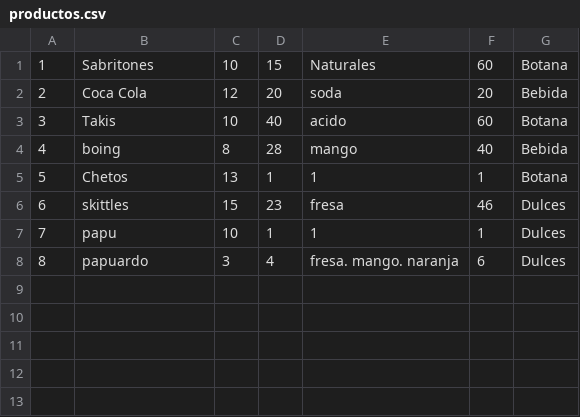
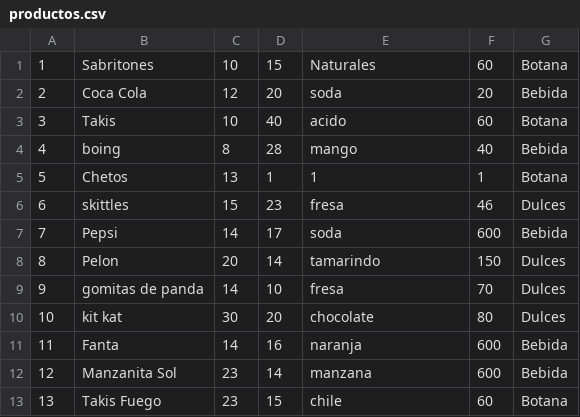
Before and after one commit to Patricio2002/animated-octo-garbanzo, a CSV file: productos.csv, drawn as a sheet.

Commit message:
Se añadieron productos al csv

```diff
--- a/productos.csv
+++ b/productos.csv
@@ -6,3 +6,8 @@
 6,skittles,15,23,fresa,46,Dulces
-7,papu,10,1,1,1,Dulces
-8,papuardo,3,4,fresa. mango. naranja,6,Dulces
+7,Pepsi,14,17,soda,600,Bebida
+8,Pelon,20,14,tamarindo,150,Dulces
+9,gomitas de panda,14,10,fresa,70,Dulces
+10,kit kat,30,20,chocolate,80,Dulces
+11,Fanta,14,16,naranja,600,Bebida
+12,Manzanita Sol,23,14,manzana,600,Bebida
+13,Takis Fuego,23,15,chile,60,Botana
```
Also changed, not shown: 1 other file.
